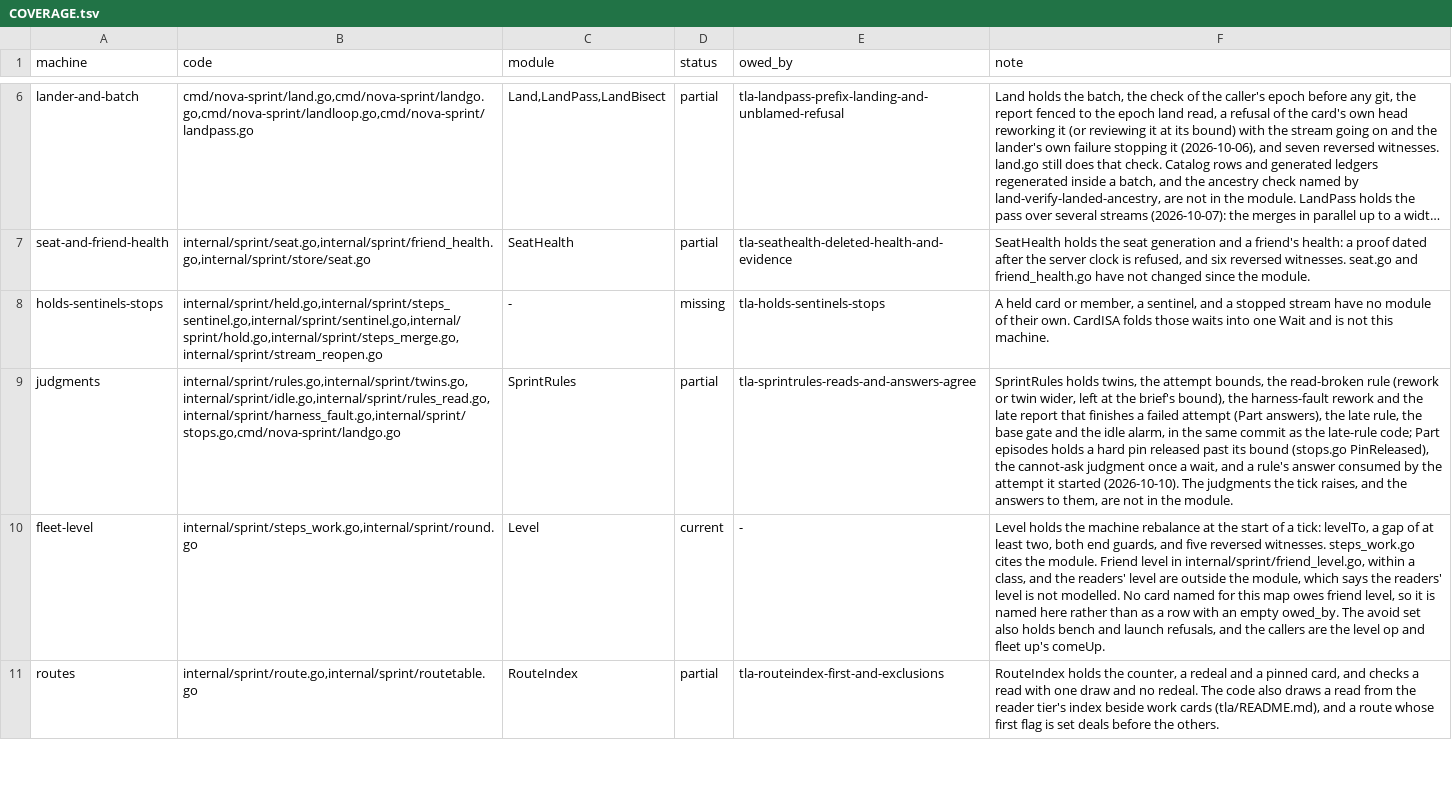
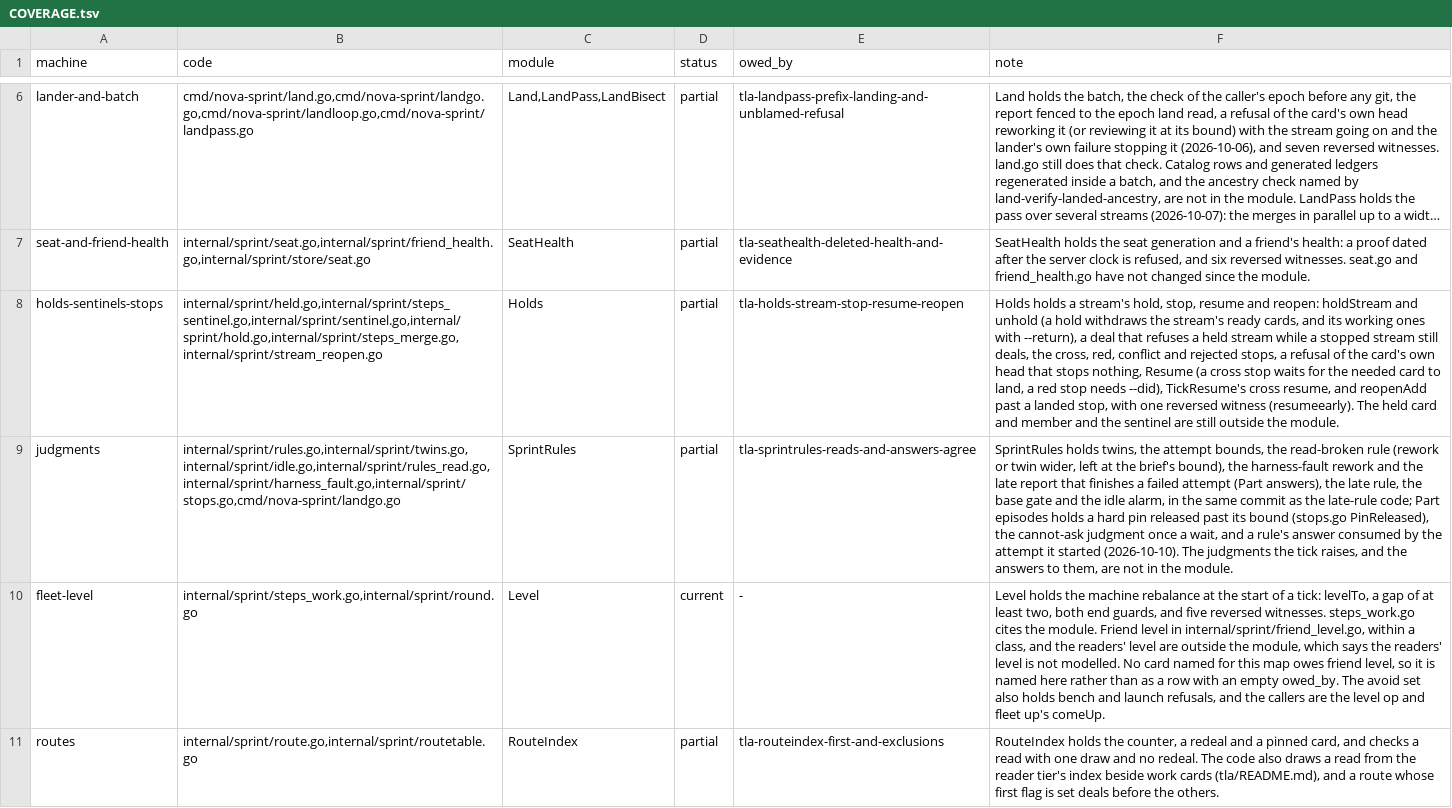
Before and after one commit to mas-bandwidth/nova-sprint, a TSV file: tla/COVERAGE.tsv, drawn as a sheet; only a part is shown, gaps mark what is left out; long unchanged cells end in …; the diff names each change by its address in the sheet, - before the commit and + after, or states it on an @@ line.

Commit message:
tla-holds-stream-stop-resume-reopen: model a stream's hold, stop, resume and reopen
tla/Holds.tla adds the stream to the holds machine: a stream control card with
held and held_reason and a state among waiting, merging, stopped, landed and
working, a stop's cause cross, conflict, red or rejected, and a second stream
whose card o the cross need names. HoldStream and Unhold withdraw a held
stream's ready cards (its working ones with --return); the deal refuses a held
stream while a stopped stream still deals its ready cards; Stop (cross and red)
sticks the merge card on need_card o; a refusal of the card's own head stops
nothing; Resume moves the stream again (a cross stop waits until o has landed,
a red stop needs --did); TickResume does the cross resume; ReopenAdd reopens a
stream past a landed stop. Invariants HeldStreamDealsNothing,
CrossResumesAfterNeed and OwnRefusalNeverStops, with the reversed witness
MCHoldsBrokenResumeEarly (Resume without the needed-card check) failing
CrossResumesAfterNeed.

hold.go (holdStream), steps_merge.go (Resume) and stream_reopen.go (reopenAdd)
cite the module. COVERAGE.tsv moves holds-sentinels-stops to partial (Holds);
the held card and member and the sentinel stay outside.

Sprint-Card: tla-holds-stream-stop-resume-reopen.w2@2 epoch=17

```diff
--- a/tla/COVERAGE.tsv
+++ b/tla/COVERAGE.tsv
-C8 (module): -
+C8 (module): Holds
-D8 (status): missing
+D8 (status): partial
-E8 (owed_by): tla-holds-sentinels-stops
+E8 (owed_by): tla-holds-stream-stop-resume-reopen
-F8 (note): A held card or member, a sentinel, and a stopped stream have no module of their own. CardISA folds those waits into one Wait and is not this machine.
+F8 (note): Holds holds a stream's hold, stop, resume and reopen: holdStream and unhold (a hold withdraws the stream's ready cards, and its working ones with --return), a deal that refuses a held stream while a stopped stream still deals, the cross, red, conflict and rejected stops, a refusal of the card's own head that stops nothing, Resume (a cross stop waits for the needed card to land, a red stop needs --did), TickResume's cross resume, and reopenAdd past a landed stop, with one reversed witness (resumeearly). The held card and member and the sentinel are still outside the module.
```
Also changed, not shown: tla/CASES.tsv, 7 other files.
